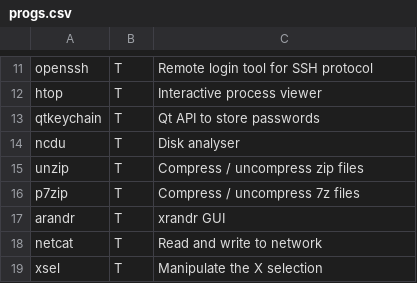
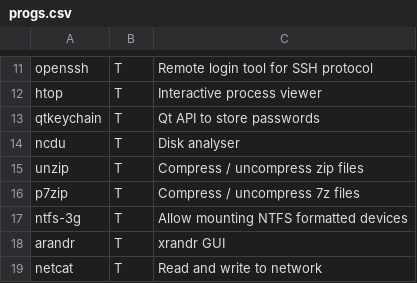
Before and after one commit to Csymaet/ArchInstall, a CSV file: progs.csv, drawn as a sheet; only a part is shown, gaps mark what is left out; the shorter side is filled out with more unchanged rows; the diff names each change by its address in the sheet, - before the commit and + after, or states it on an @@ line.

Commit message:
Add NTFS drivers

```diff
--- a/progs.csv
+++ b/progs.csv
+row 17: ntfs-3g | T | Allow mounting NTFS formatted devices
```
